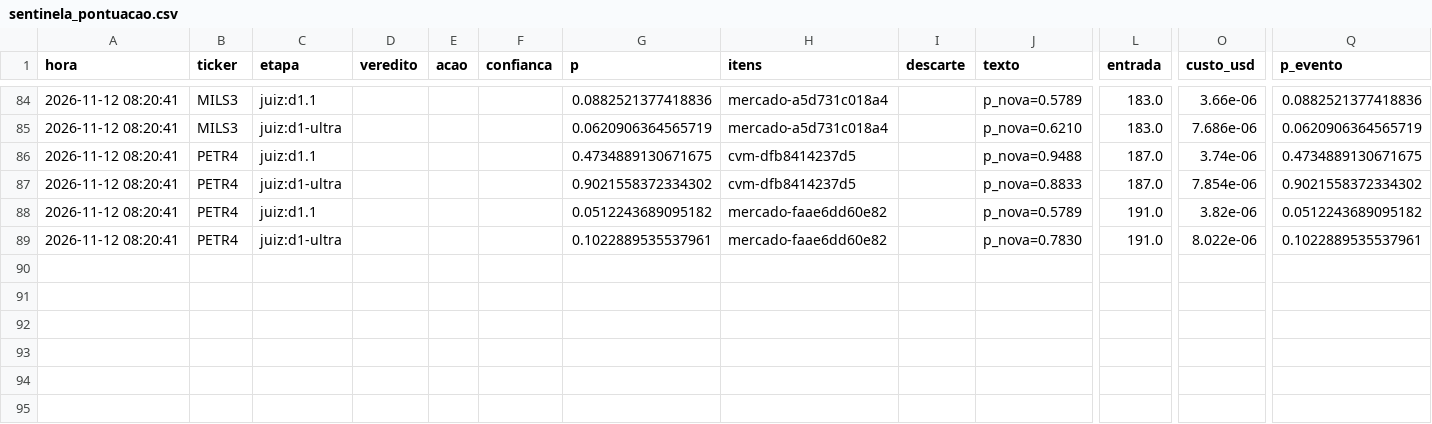
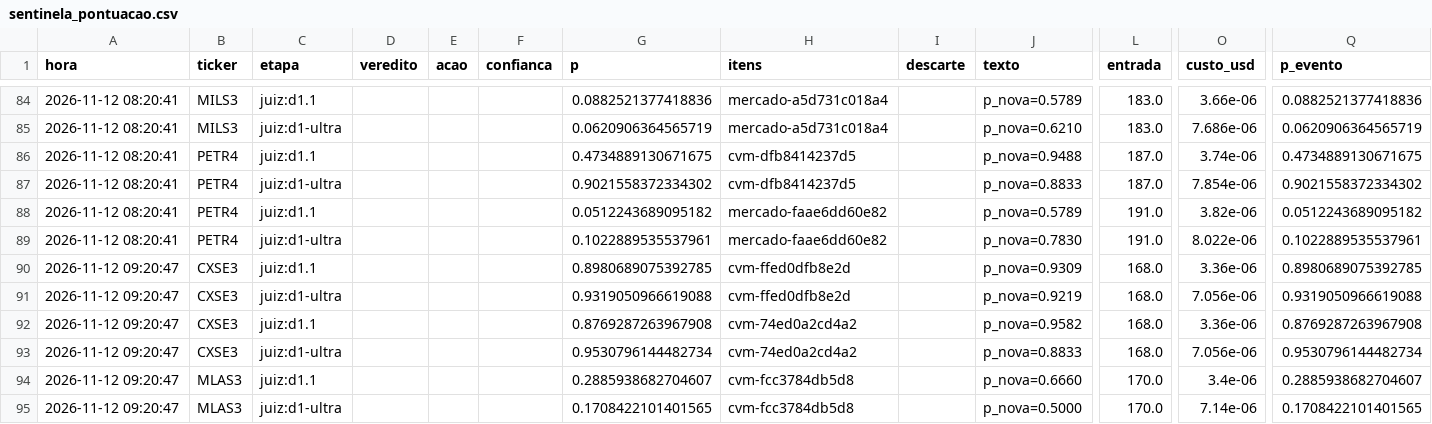
Before and after one commit to GabrielScript/Portfolio-Optimization, a CSV file: simulador/sentinela_pontuacao.csv, drawn as a sheet; only a part is shown, gaps mark what is left out; rows hold the shown columns only; the diff names each change by its address in the sheet, - before the commit and + after, or states it on an @@ line.

```diff
--- a/simulador/sentinela_pontuacao.csv
+++ b/simulador/sentinela_pontuacao.csv
+row 90: 2026-11-12 09:20:47 | CXSE3 | juiz:d1.1 |  |  |  | 0.8980689075392785 | cvm-ffed0dfb8e2d |  | p_nova=0.9309 | 168.0 | 3.36e-06 | 0.8980689075392785
+row 91: 2026-11-12 09:20:47 | CXSE3 | juiz:d1-ultra |  |  |  | 0.9319050966619088 | cvm-ffed0dfb8e2d |  | p_nova=0.9219 | 168.0 | 7.056e-06 | 0.9319050966619088
+row 92: 2026-11-12 09:20:47 | CXSE3 | juiz:d1.1 |  |  |  | 0.8769287263967908 | cvm-74ed0a2cd4a2 |  | p_nova=0.9582 | 168.0 | 3.36e-06 | 0.8769287263967908
+row 93: 2026-11-12 09:20:47 | CXSE3 | juiz:d1-ultra |  |  |  | 0.9530796144482734 | cvm-74ed0a2cd4a2 |  | p_nova=0.8833 | 168.0 | 7.056e-06 | 0.9530796144482734
+row 94: 2026-11-12 09:20:47 | MLAS3 | juiz:d1.1 |  |  |  | 0.2885938682704607 | cvm-fcc3784db5d8 |  | p_nova=0.6660 | 170.0 | 3.4e-06 | 0.2885938682704607
+row 95: 2026-11-12 09:20:47 | MLAS3 | juiz:d1-ultra |  |  |  | 0.1708422101401565 | cvm-fcc3784db5d8 |  | p_nova=0.5000 | 170.0 | 7.14e-06 | 0.1708422101401565
```
Also changed, not shown: simulador/sentinela_log.csv, simulador/sentinela_vistos.csv.
